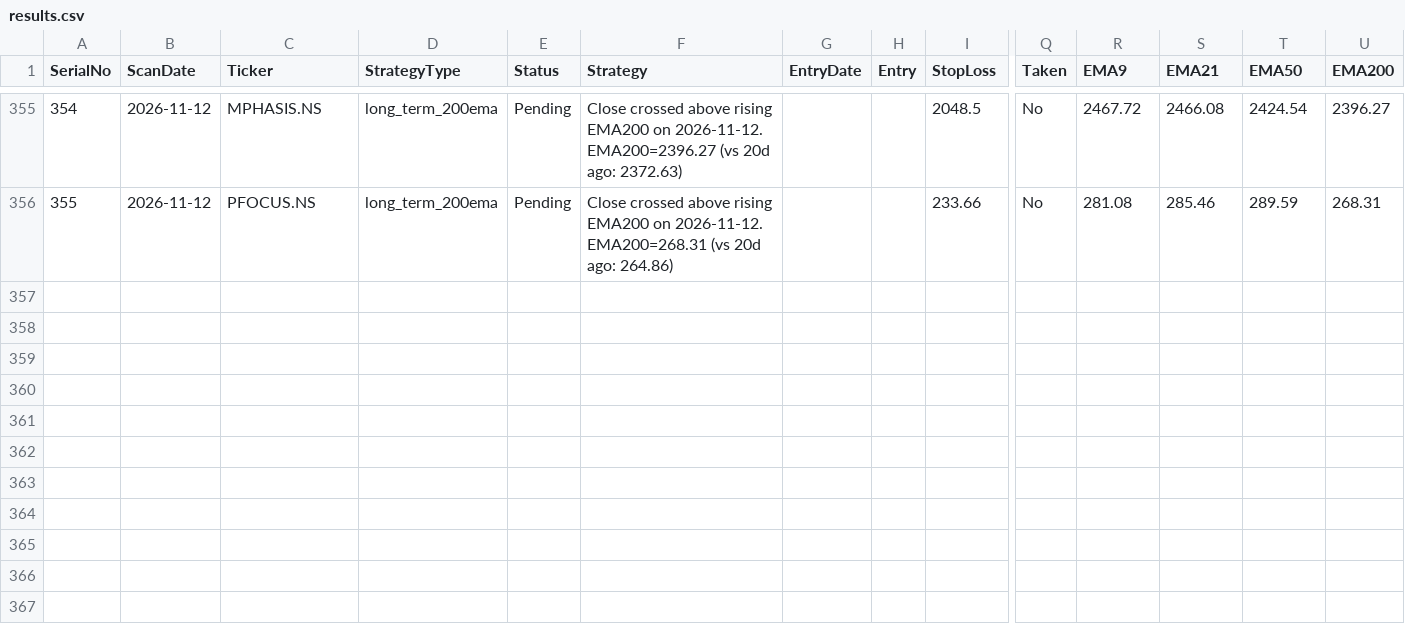
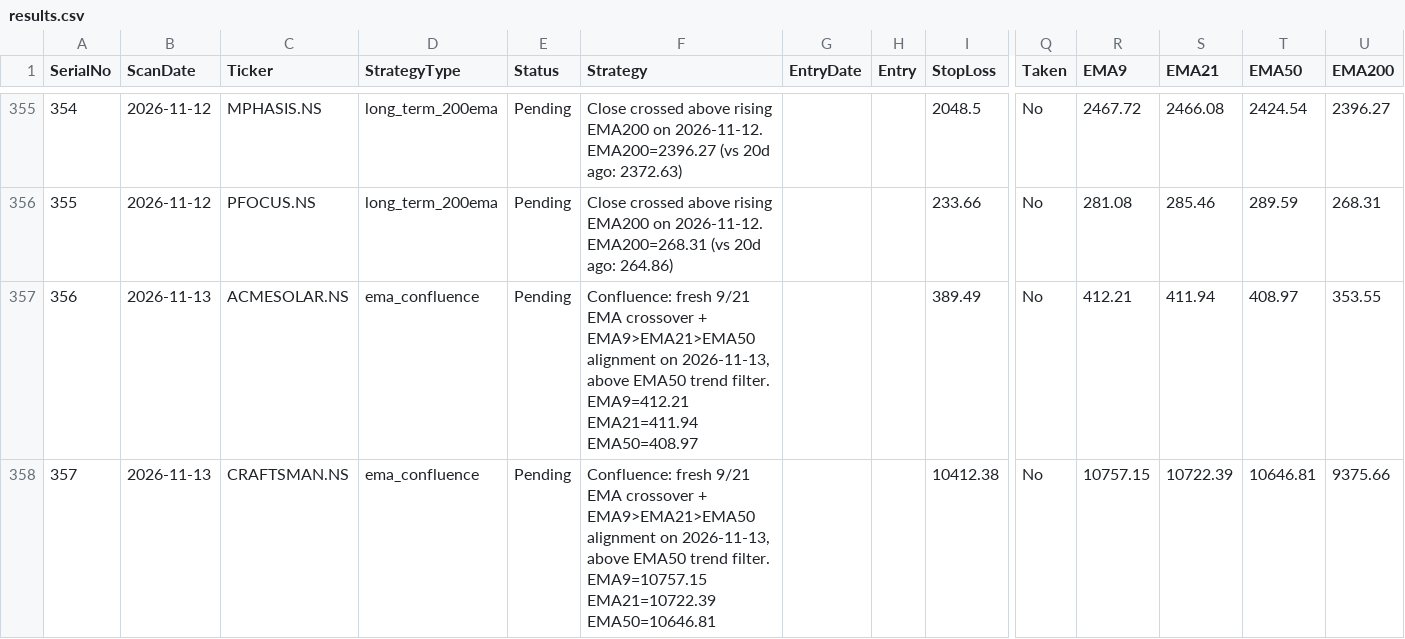
Before and after one commit to Jinish2023/ema_swing, a CSV file: results.csv, drawn as a sheet; only a part is shown, gaps mark what is left out; rows hold the shown columns only; the diff names each change by its address in the sheet, - before the commit and + after, or states it on an @@ line.

Commit message:
Update results.csv (scan)

```diff
--- a/results.csv
+++ b/results.csv
+row 357: 356 | 2026-11-13 | ACMESOLAR.NS | ema_confluence | Pending | Confluence: fresh 9/21 EMA crossover + EMA9>EMA21>EMA50 alignment on 2026-11-13, above EMA50 trend filter. EMA9=412.21 EMA21=411.94 EMA50=408.97 |  |  | 389.49 | No | 412.21 | 411.94 | 408.97 | 353.55
+row 358: 357 | 2026-11-13 | CRAFTSMAN.NS | ema_confluence | Pending | Confluence: fresh 9/21 EMA crossover + EMA9>EMA21>EMA50 alignment on 2026-11-13, above EMA50 trend filter. EMA9=10757.15 EMA21=10722.39 EMA50=10646.81 |  |  | 10412.38 | No | 10757.15 | 10722.39 | 10646.81 | 9375.66
```
